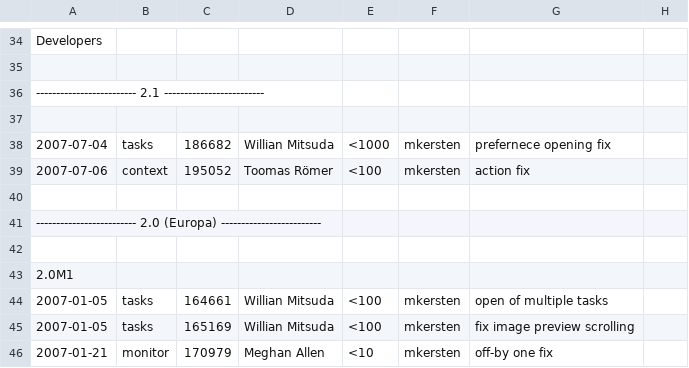
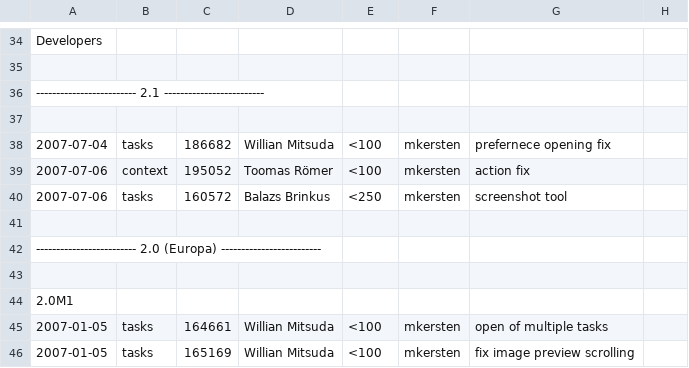
Before and after one commit to eclipse-mylyn/mylyn-website, a CSV file: doc/mylyn-iplog.csv, drawn as a sheet; only a part is shown, gaps mark what is left out; the shorter side is filled out with more unchanged rows.

```diff
--- a/doc/mylyn-iplog.csv
+++ b/doc/mylyn-iplog.csv
@@ -37,4 +37,5 @@ Developers
 
-2007-07-04, tasks,		186682,	Willian Mitsuda,	<1000,		mkersten,	prefernece opening fix
+2007-07-04, tasks,		186682,	Willian Mitsuda,	<100,		mkersten,	prefernece opening fix
 2007-07-06, context,	195052, Toomas Römer,		<100,		mkersten,	action fix
+2007-07-06, tasks,		160572,	Balazs Brinkus,		<250,		mkersten,	screenshot tool
 
```
Also changed, not shown: 1 other file.
